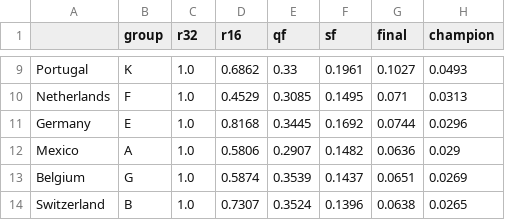
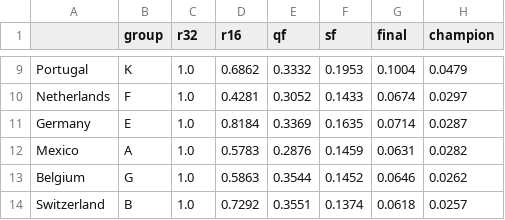
Before and after one commit to jonatyum/mundial-statistic, a CSV file: data/processed/tournament_probabilities.csv, drawn as a sheet; only a part is shown, gaps mark what is left out; the diff covers the shown part only; the diff names each change by its address in the sheet, - before the commit and + after, or states it on an @@ line.

```diff
--- a/data/processed/tournament_probabilities.csv
+++ b/data/processed/tournament_probabilities.csv
-E9 (qf): 0.33
+E9 (qf): 0.3332
-F9 (sf): 0.1961
+F9 (sf): 0.1953
-G9 (final): 0.1027
+G9 (final): 0.1004
-H9 (champion): 0.0493
+H9 (champion): 0.0479
-D10 (r16): 0.4529
+D10 (r16): 0.4281
-E10 (qf): 0.3085
+E10 (qf): 0.3052
-F10 (sf): 0.1495
+F10 (sf): 0.1433
-G10 (final): 0.071
+G10 (final): 0.0674
-H10 (champion): 0.0313
+H10 (champion): 0.0297
-D11 (r16): 0.8168
+D11 (r16): 0.8184
-E11 (qf): 0.3445
+E11 (qf): 0.3369
-F11 (sf): 0.1692
+F11 (sf): 0.1635
-G11 (final): 0.0744
+G11 (final): 0.0714
-H11 (champion): 0.0296
+H11 (champion): 0.0287
-D12 (r16): 0.5806
+D12 (r16): 0.5783
-E12 (qf): 0.2907
+E12 (qf): 0.2876
-F12 (sf): 0.1482
+F12 (sf): 0.1459
-G12 (final): 0.0636
+G12 (final): 0.0631
-H12 (champion): 0.029
+H12 (champion): 0.0282
-D13 (r16): 0.5874
+D13 (r16): 0.5863
-E13 (qf): 0.3539
+E13 (qf): 0.3544
-F13 (sf): 0.1437
+F13 (sf): 0.1452
-G13 (final): 0.0651
+G13 (final): 0.0646
-H13 (champion): 0.0269
+H13 (champion): 0.0262
-D14 (r16): 0.7307
+D14 (r16): 0.7292
-E14 (qf): 0.3524
+E14 (qf): 0.3551
-F14 (sf): 0.1396
+F14 (sf): 0.1374
-G14 (final): 0.0638
+G14 (final): 0.0618
-H14 (champion): 0.0265
+H14 (champion): 0.0257
```
Also changed, not shown: 4 added rows, 4 removed rows and 104 edited cells elsewhere in this file, data/processed/calibration.csv, data/processed/champion_history.csv, 6 other files.
